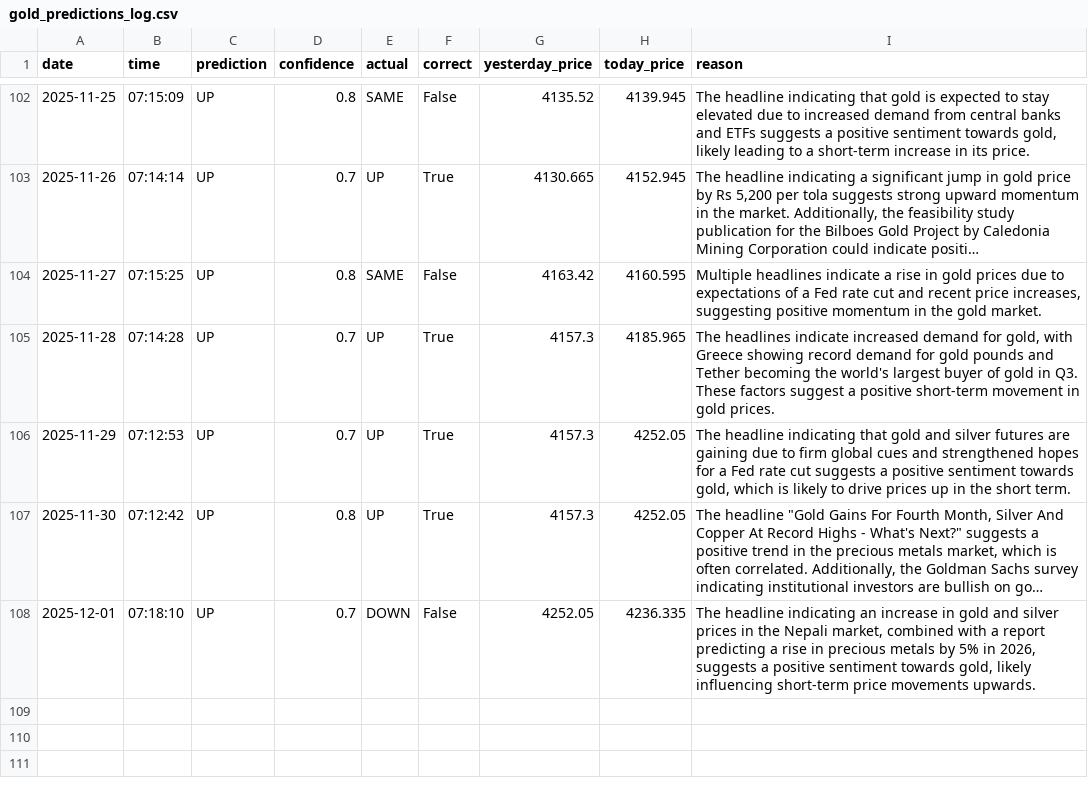
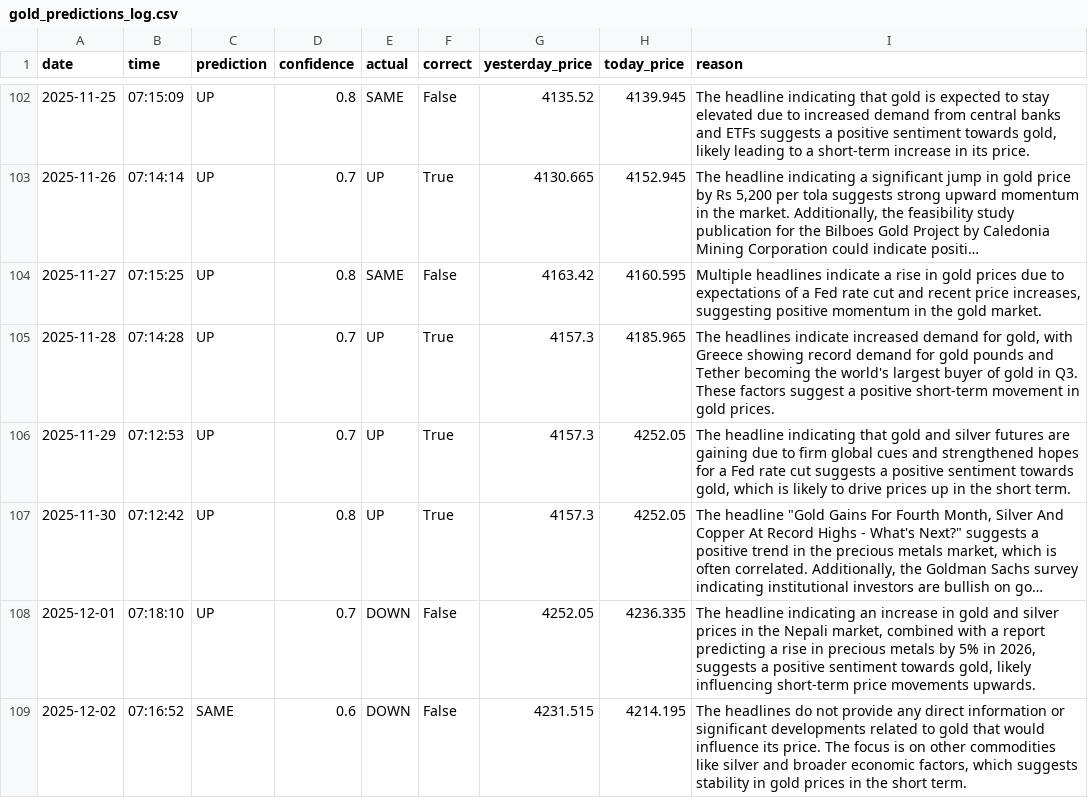
Before and after one commit to phoenixpeak/btc-predictor, a CSV file: gold_predictions_log.csv, drawn as a sheet; only a part is shown, gaps mark what is left out; long unchanged cells end in …; the diff names each change by its address in the sheet, - before the commit and + after, or states it on an @@ line.

```diff
--- a/gold_predictions_log.csv
+++ b/gold_predictions_log.csv
+row 109: 2025-12-02 | 07:16:52 | SAME | 0.6 | DOWN | False | 4231.515 | 4214.195 | The headlines do not provide any direct information or significant developments related to gold that would influence its price. The focus is on other commodities like silver and broader economic factors, which suggests stability in gold prices in the short term.
```
Also changed, not shown: btc_predictions_log.csv.
